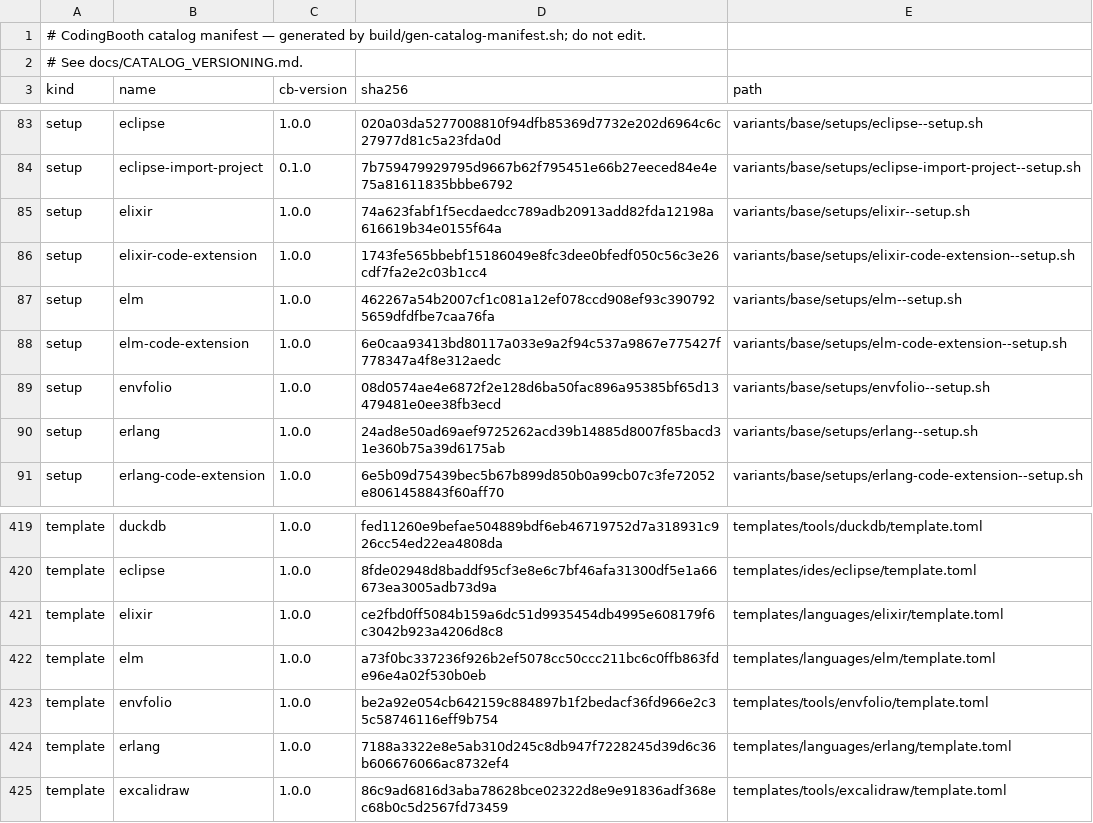
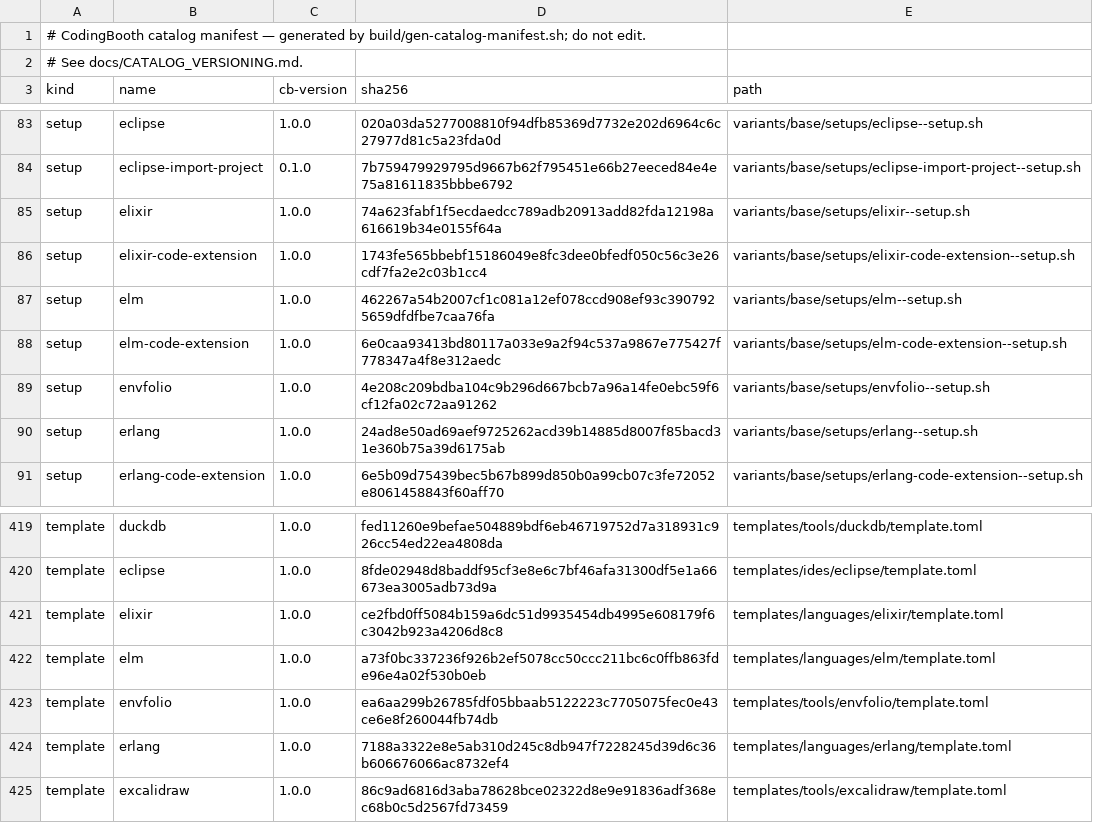
Before and after one commit to NawaMan/CodingBooth, a TSV file: build/catalog-manifest.tsv, drawn as a sheet; only a part is shown, gaps mark what is left out.

```diff
--- a/build/catalog-manifest.tsv
+++ b/build/catalog-manifest.tsv
@@ -88,3 +88,3 @@ setup	elm	1.0.0	462267a54b2007cf1c081a12ef078ccd908ef93c3907925659dfdfbe7caa76fa
 setup	elm-code-extension	1.0.0	6e0caa93413bd80117a033e9a2f94c537a9867e775427f778347a4f8e312aedc	variants/base/setups/elm-code-extension--setup.sh
-setup	envfolio	1.0.0	08d0574ae4e6872f2e128d6ba50fac896a95385bf65d13479481e0ee38fb3ecd	variants/base/setups/envfolio--setup.sh
+setup	envfolio	1.0.0	4e208c209bdba104c9b296d667bcb7a96a14fe0ebc59f6cf12fa02c72aa91262	variants/base/setups/envfolio--setup.sh
 setup	erlang	1.0.0	24ad8e50ad69aef9725262acd39b14885d8007f85bacd31e360b75a39d6175ab	variants/base/setups/erlang--setup.sh
@@ -422,3 +422,3 @@ template	elixir	1.0.0	ce2fbd0ff5084b159a6dc51d9935454db4995e608179f6c3042b923a42
 template	elm	1.0.0	a73f0bc337236f926b2ef5078cc50ccc211bc6c0ffb863fde96e4a02f530b0eb	templates/languages/elm/template.toml
-template	envfolio	1.0.0	be2a92e054cb642159c884897b1f2bedacf36fd966e2c35c58746116eff9b754	templates/tools/envfolio/template.toml
+template	envfolio	1.0.0	ea6aa299b26785fdf05bbaab5122223c7705075fec0e43ce6e8f260044fb74db	templates/tools/envfolio/template.toml
 template	erlang	1.0.0	7188a3322e8e5ab310d245c8db947f7228245d39d6c36b606676066ac8732ef4	templates/languages/erlang/template.toml
```
Also changed, not shown: 5 other files.
